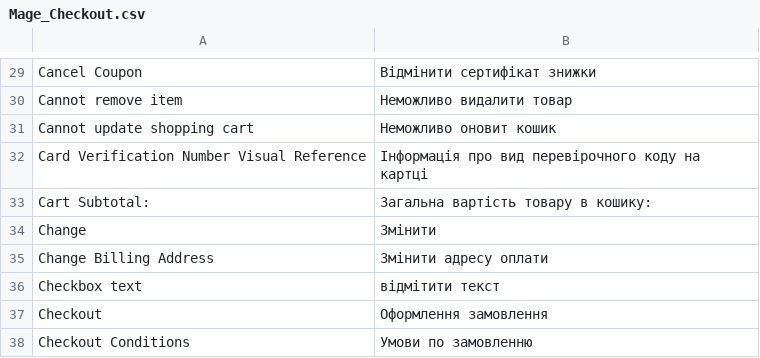
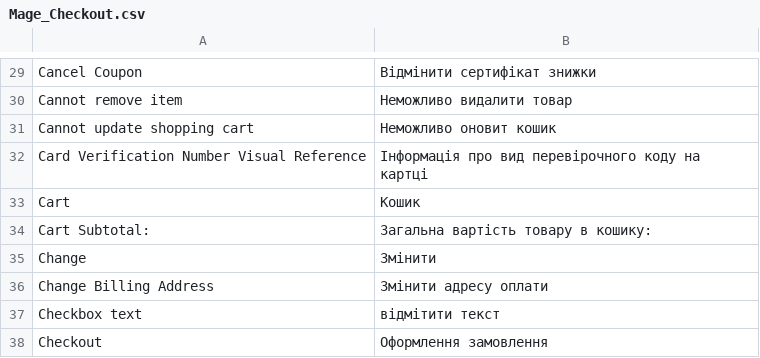
Before and after one commit to tangar76/vidgryadki, a CSV file: app/locale/uk_UA/Mage_Checkout.csv, drawn as a sheet; only a part is shown, gaps mark what is left out; the shorter side is filled out with more unchanged rows.

```diff
--- a/app/locale/uk_UA/Mage_Checkout.csv
+++ b/app/locale/uk_UA/Mage_Checkout.csv
@@ -32,2 +32,3 @@
 "Card Verification Number Visual Reference","Інформація про вид перевірочного коду на картці"
+"Cart","Кошик"
 "Cart Subtotal:","Загальна вартість товару в кошику:"
```
Also changed, not shown: app/locale/uk_UA/Mage_Customer.csv, app/locale/uk_UA/Mage_Page.csv.
